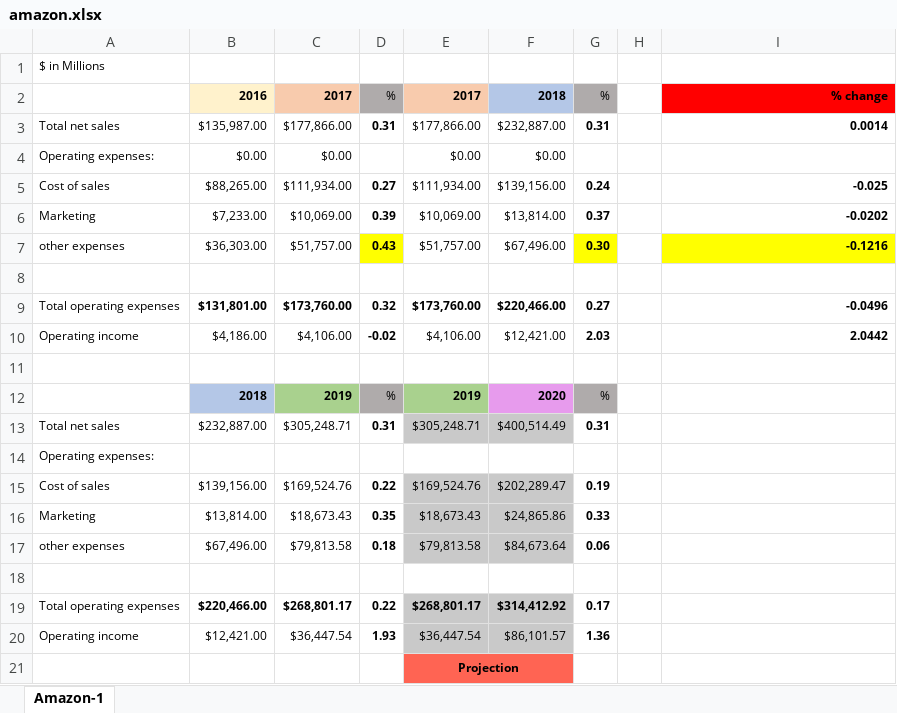
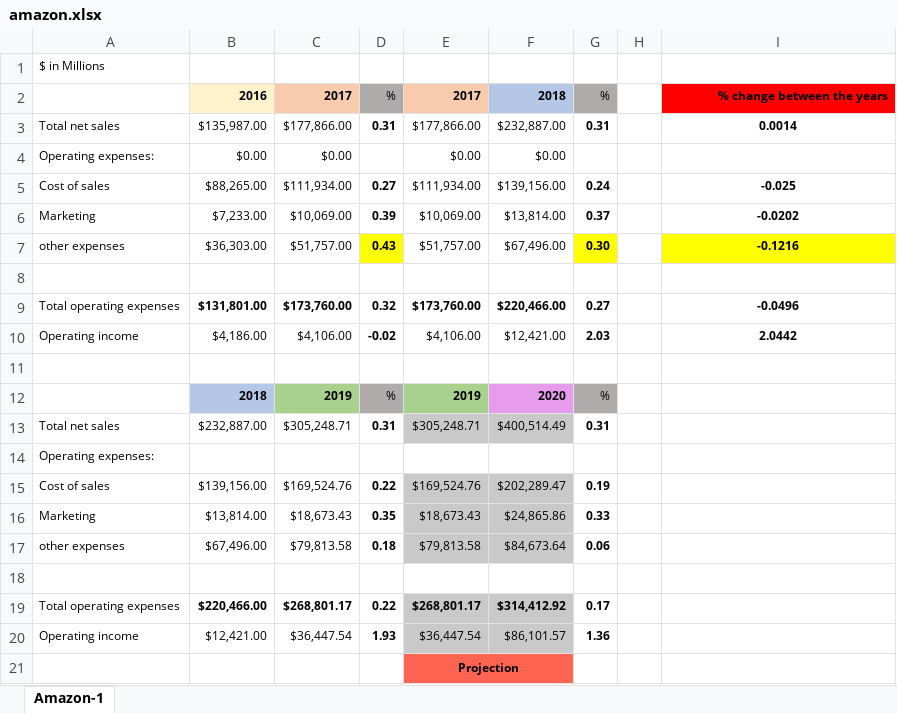
Before and after one commit to edwinsue/Amazon, an Excel workbook: amazon.xlsx, sheet Amazon-1, drawn as a sheet; values as stored, in another font and other column widths than the file's, no borders; charts and pictures and conditional formats not drawn; the diff names each change by its address in the sheet, - before the commit and + after, or states it on an @@ line.

Commit message:
Amazon1

```diff
--- a/amazon.xlsx (sheet Amazon-1)
+++ b/amazon.xlsx (sheet Amazon-1)
-I2: % change
+I2: % change between the years
-I3 alignment: right
+I3 alignment: center
-I5:I7 alignment: right
+I5:I7 alignment: center
-I9:I10 alignment: right
+I9:I10 alignment: center
```
Also changed, not shown: 1 other file.
